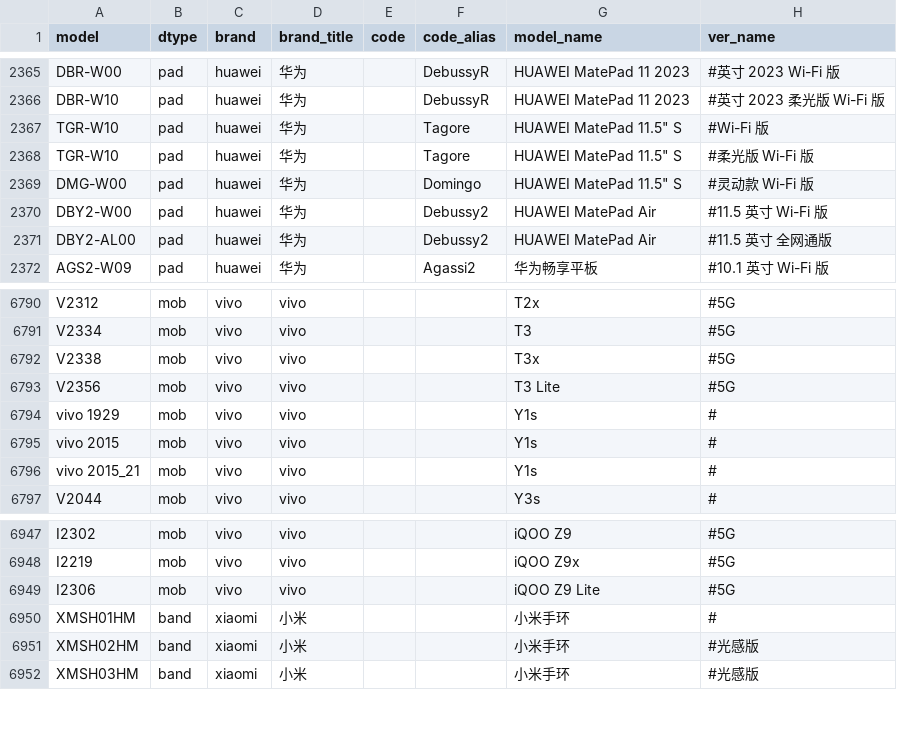
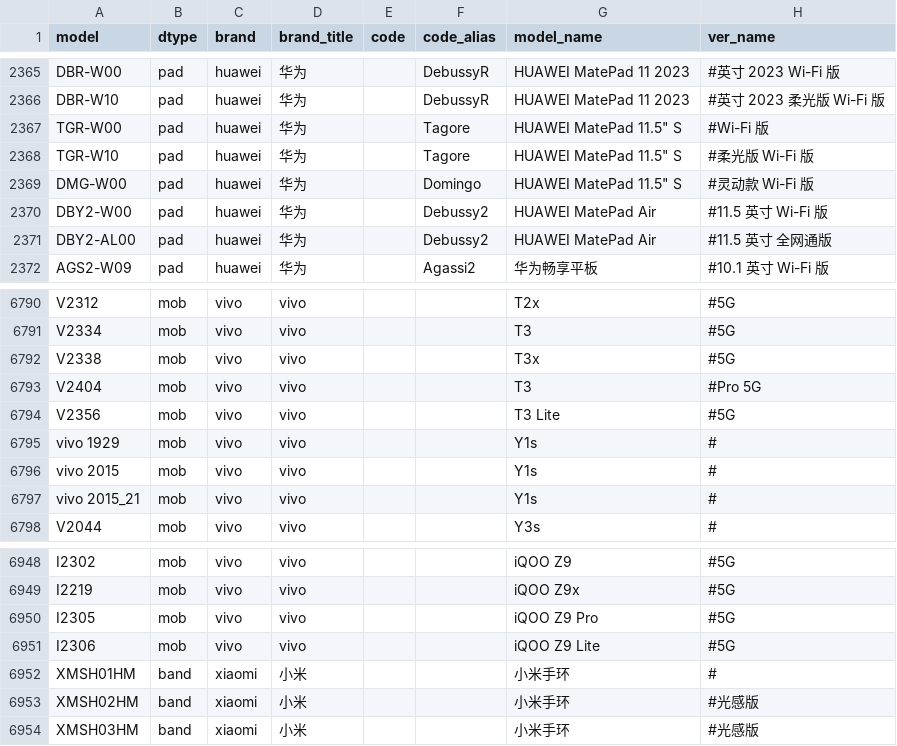
Before and after one commit to KHwang9883/MobileModels-csv, a CSV file: models.csv, drawn as a sheet; only a part is shown, gaps mark what is left out.

Commit message:
Sync with MobileModels ac1925ad69be8f918317e6967537d1cc4a8c3cbb

```diff
--- a/models.csv
+++ b/models.csv
@@ -2366,3 +2366,3 @@ DBR-W00,pad,huawei,华为,,DebussyR,HUAWEI MatePad 11 2023,#英寸 2023 Wi-Fi
 DBR-W10,pad,huawei,华为,,DebussyR,HUAWEI MatePad 11 2023,#英寸 2023 柔光版 Wi-Fi 版
-TGR-W10,pad,huawei,华为,,Tagore,"HUAWEI MatePad 11.5"" S",#Wi-Fi 版
+TGR-W00,pad,huawei,华为,,Tagore,"HUAWEI MatePad 11.5"" S",#Wi-Fi 版
 TGR-W10,pad,huawei,华为,,Tagore,"HUAWEI MatePad 11.5"" S",#柔光版 Wi-Fi 版
@@ -6792,2 +6792,3 @@ V2334,mob,vivo,vivo,,,T3,#5G
 V2338,mob,vivo,vivo,,,T3x,#5G
+V2404,mob,vivo,vivo,,,T3,#Pro 5G
 V2356,mob,vivo,vivo,,,T3 Lite,#5G
@@ -6948,2 +6949,3 @@ I2302,mob,vivo,vivo,,,iQOO Z9,#5G
 I2219,mob,vivo,vivo,,,iQOO Z9x,#5G
+I2305,mob,vivo,vivo,,,iQOO Z9 Pro,#5G
 I2306,mob,vivo,vivo,,,iQOO Z9 Lite,#5G
```
Also changed, not shown: 1 other file.
